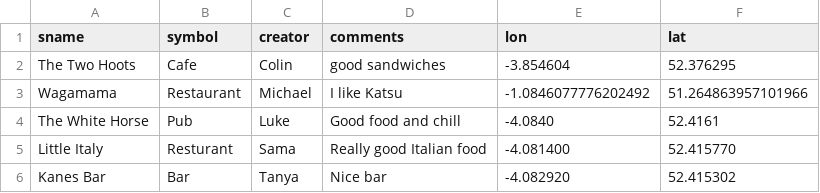
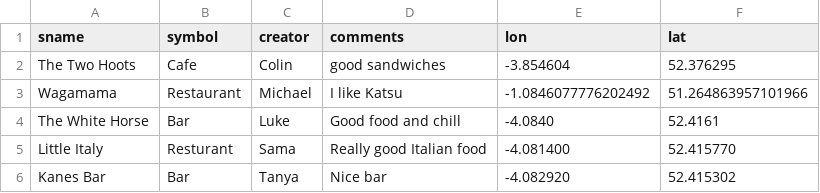
Before and after one commit to colinsauze/aber-pubs, a CSV file: aberpubs.csv, drawn as a sheet.

Commit message:
Changed symbol for consistency

```diff
--- a/aberpubs.csv
+++ b/aberpubs.csv
@@ -3,3 +3,3 @@ The Two Hoots, Cafe, Colin, good sandwiches, -3.854604,52.376295
 Wagamama, Restaurant, Michael, I like Katsu, -1.0846077776202492, 51.264863957101966
-The White Horse, Pub, Luke, Good food and chill, -4.0840, 52.4161
+The White Horse, Bar, Luke, Good food and chill, -4.0840, 52.4161
 Little Italy, Resturant, Sama, Really good Italian food, -4.081400, 52.415770
```
